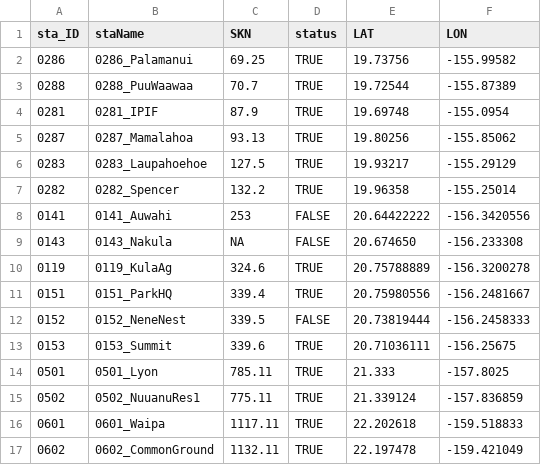
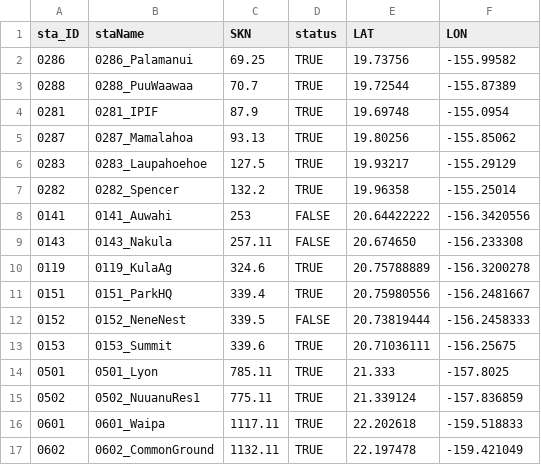
Before and after one commit to ikewai/hawaii_wx_station_mgmt_container, a CSV file: hi_mesonet_sta_status.csv, drawn as a sheet.

Commit message:
added SKN to Nakula
0143_Nakula now SKN: 257.11

```diff
--- a/hi_mesonet_sta_status.csv
+++ b/hi_mesonet_sta_status.csv
@@ -8,3 +8,3 @@
 "0141","0141_Auwahi",253,FALSE,20.64422222,-156.3420556
-"0143","0143_Nakula",NA,FALSE,20.674650,-156.233308
+"0143","0143_Nakula",257.11,FALSE,20.674650,-156.233308
 "0119","0119_KulaAg",324.6,TRUE,20.75788889,-156.3200278
```
